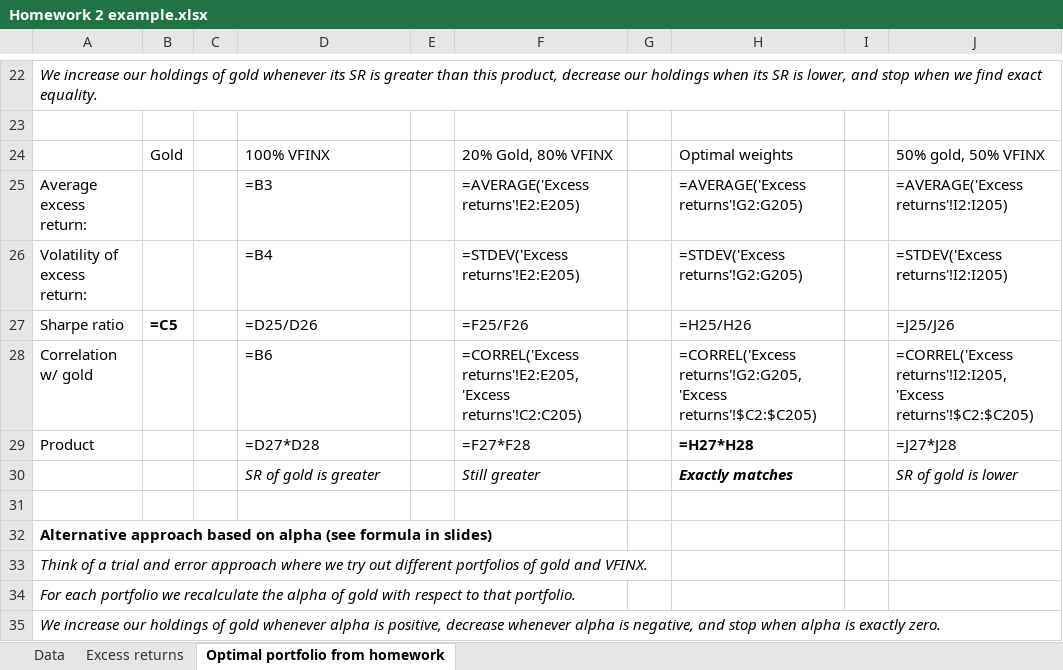
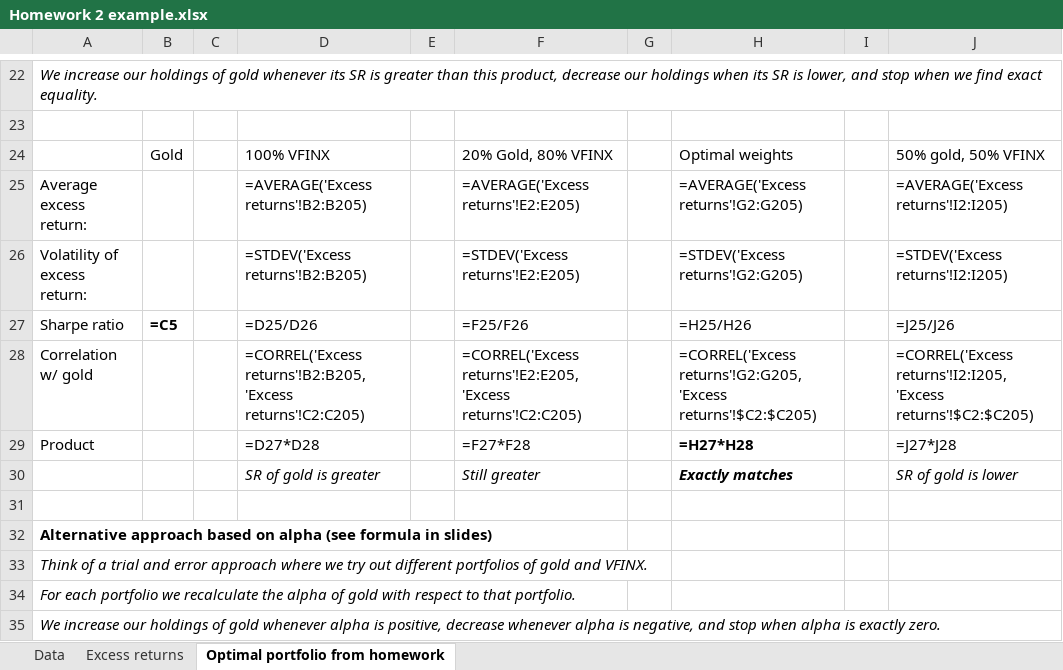
Before and after one commit to wgjm1986/FIN323, an Excel workbook: Module 2/Week 8 - CAPM and investment styles/Homework 2 example.xlsx, sheet Optimal portfolio from homework, drawn as a sheet; only a part is shown, gaps mark what is left out; values as stored, in another font and other column widths than the file's, no borders; formulas are shown in place of their values; the diff names each change by its address in the sheet, - before the commit and + after, or states it on an @@ line.

Commit message:
HW2 example

```diff
--- a/Module 2/Week 8 - CAPM and investment styles/Homework 2 example.xlsx (sheet Optimal portfolio from homework)
+++ b/Module 2/Week 8 - CAPM and investment styles/Homework 2 example.xlsx (sheet Optimal portfolio from homework)
-D25: =B3
+D25: =AVERAGE('Excess returns'!B2:B205)
-D26: =B4
+D26: =STDEV('Excess returns'!B2:B205)
-D28: =B6
+D28: =CORREL('Excess returns'!B2:B205,'Excess returns'!C2:C205)
```
